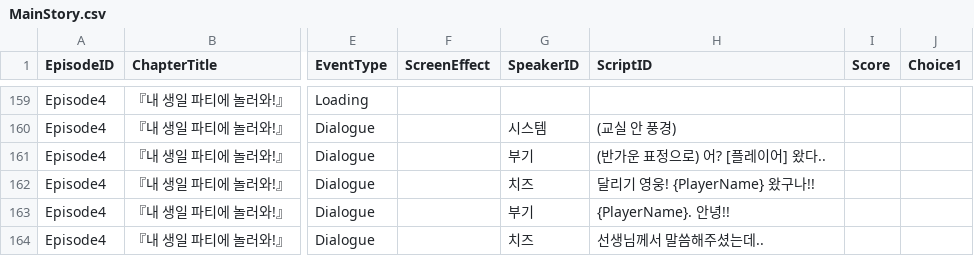
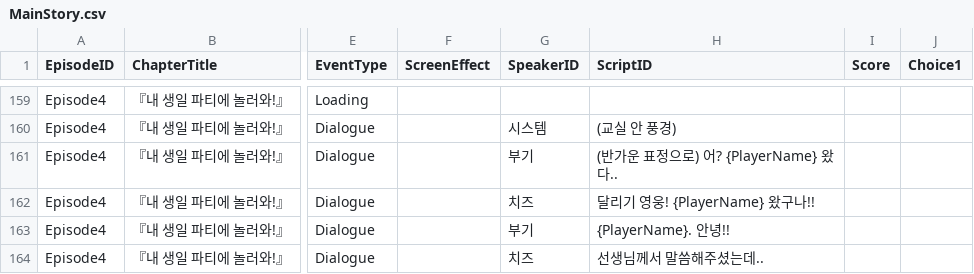
Before and after one commit to limce106/HeyCheese, a CSV file: HeyCheese/Assets/Resources/Datas/MainStory.csv, drawn as a sheet; only a part is shown, gaps mark what is left out; the diff names each change by its address in the sheet, - before the commit and + after, or states it on an @@ line.

```diff
--- a/HeyCheese/Assets/Resources/Datas/MainStory.csv
+++ b/HeyCheese/Assets/Resources/Datas/MainStory.csv
-H161 (ScriptID): (반가운 표정으로) 어? [플레이어] 왔다..
+H161 (ScriptID): (반가운 표정으로) 어? {PlayerName} 왔다..
```
Also changed, not shown: 4 other files.
